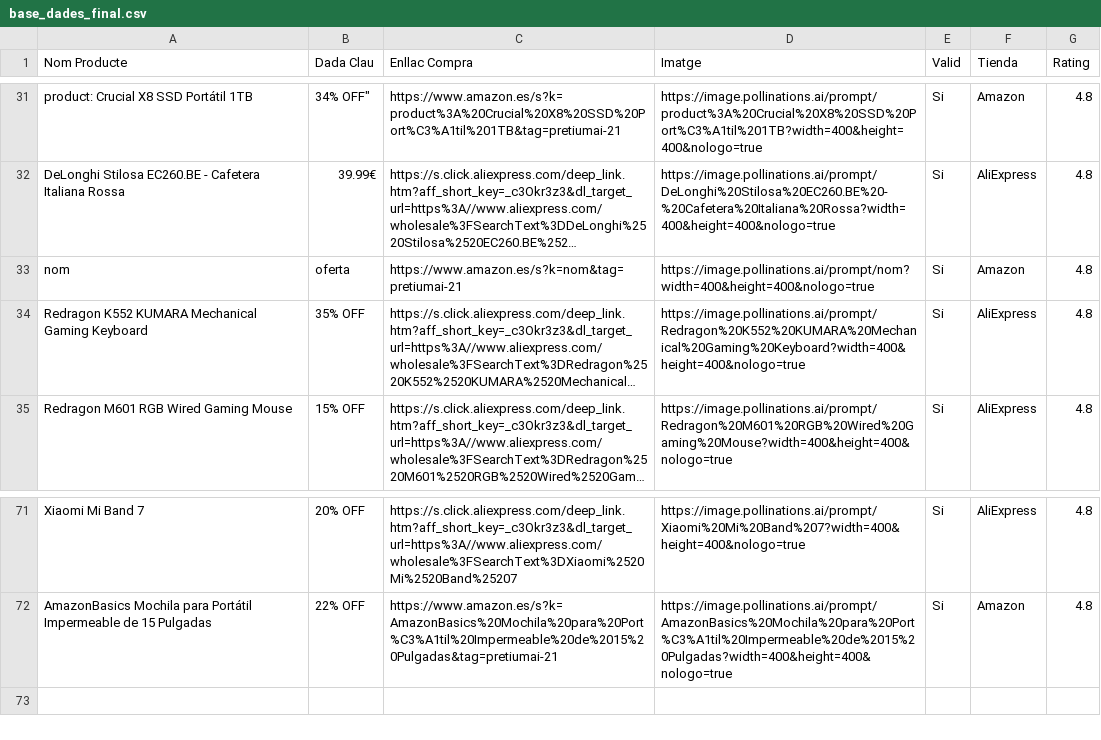
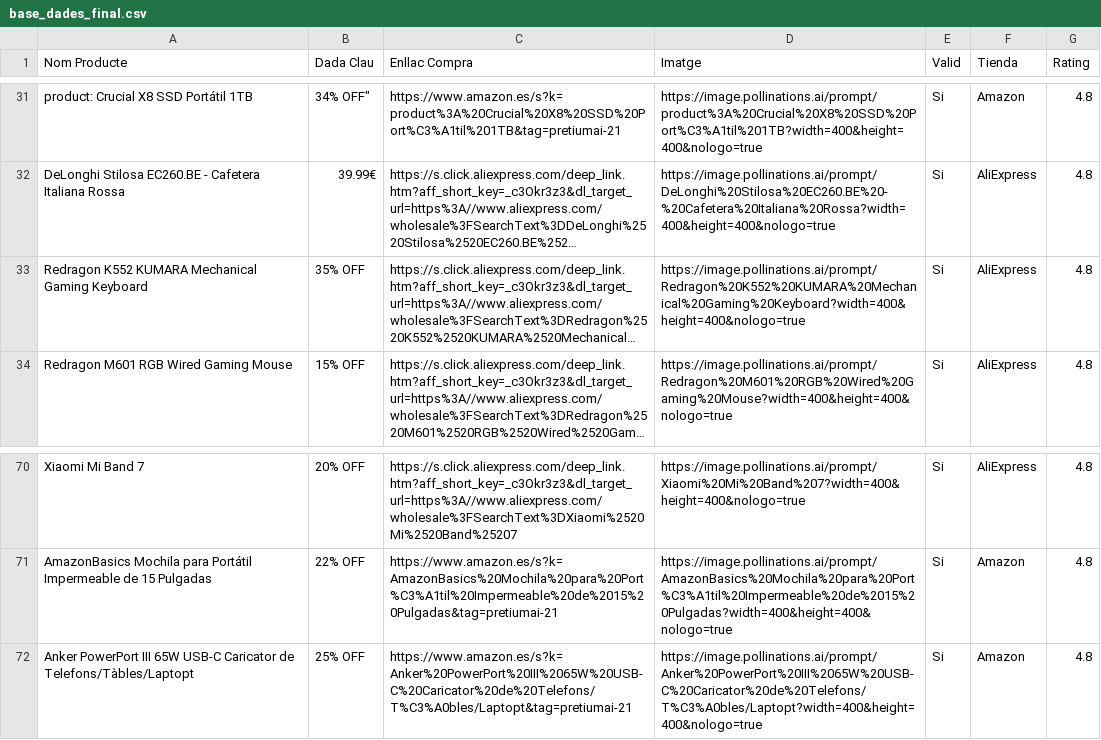
Before and after one commit to PretiumAI/pretiumai-shop, a CSV file: base_dades_final.csv, drawn as a sheet; only a part is shown, gaps mark what is left out; long unchanged cells end in …; removed rows and columns are numbered as before the commit, all else as after; the diff names each change by its address in the sheet, - before the commit and + after, or states it on an @@ line.

```diff
--- a/base_dades_final.csv
+++ b/base_dades_final.csv
-row 33: nom | oferta | https://www.amazon.es/s?k=nom&tag=pretiumai-21 | https://image.pollinations.ai/prompt/nom?width=400&height=400&nologo=true | Si | Amazon | 4.8
+row 72: Anker PowerPort III 65W USB-C Caricator de Telefons/Tàbles/Laptopt | 25% OFF | https://www.amazon.es/s?k=Anker%20PowerPort%20III%2065W%20USB-C%20Caricator%20de%20Telefons/T%C3%A0bles/Laptopt&tag=pretiumai-21 | https://image.pollinations.ai/prompt/Anker%20PowerPort%20III%2065W%20USB-C%20Caricator%20de%20Telefons/T%C3%A0bles/Laptopt?width=400&height=400&nologo=true | Si | Amazon | 4.8
```
Also changed, not shown: 1 other file.
